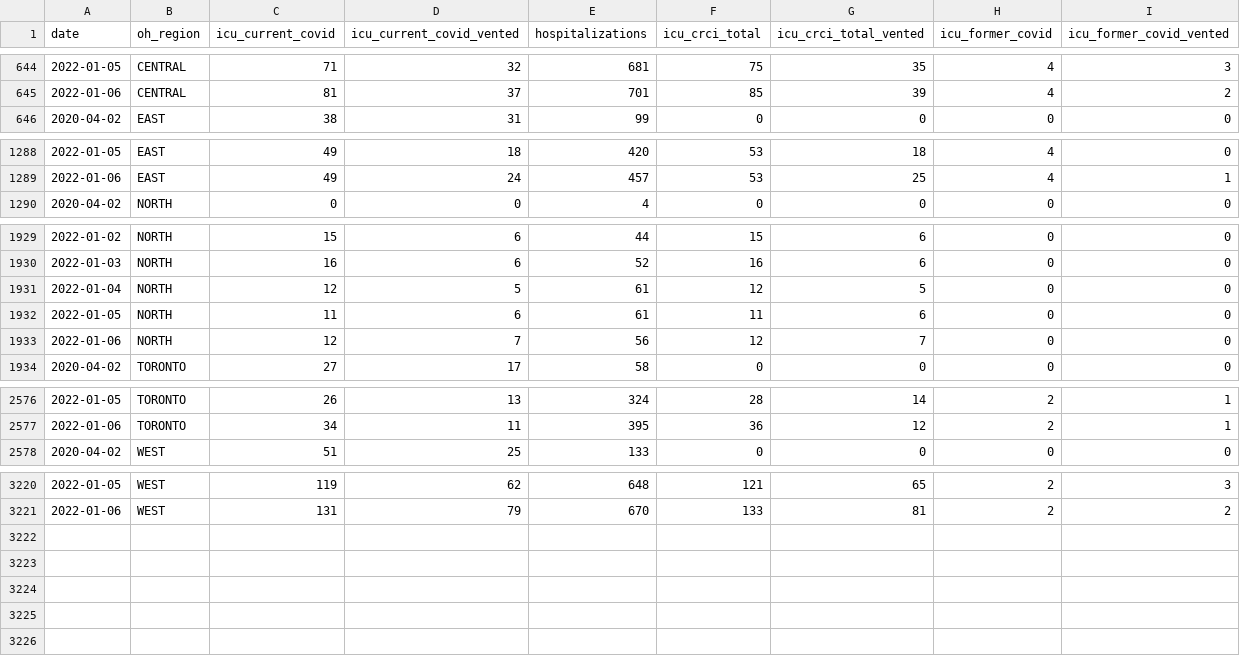
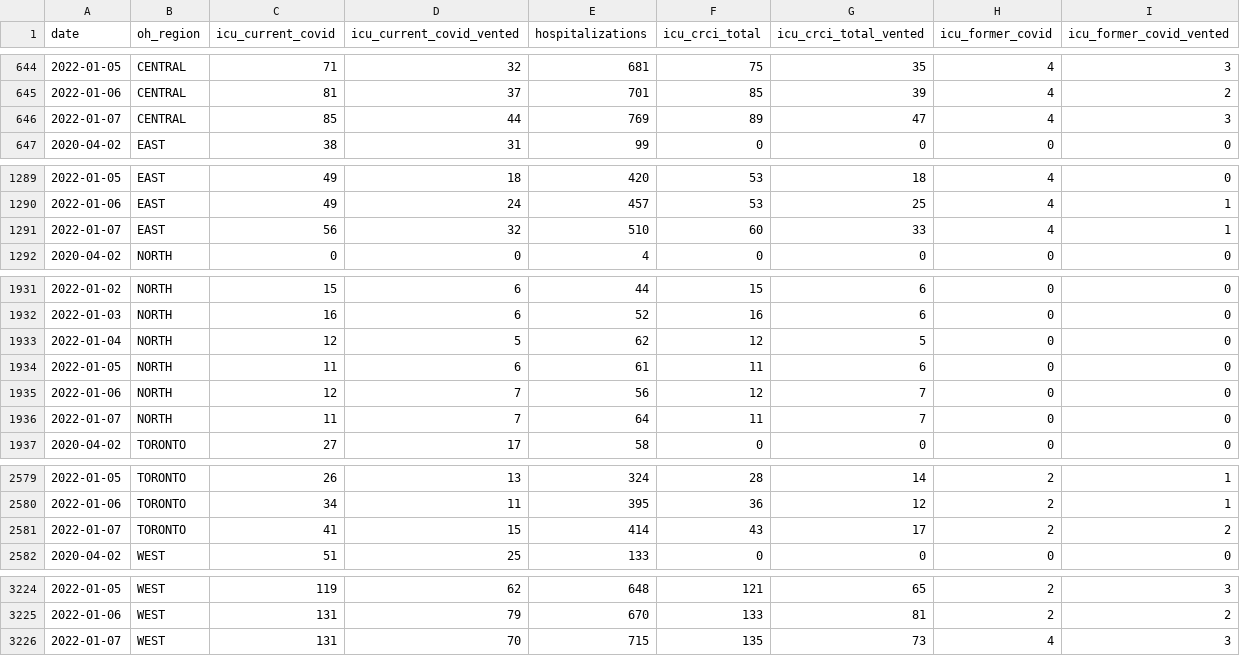
Before and after one commit to dlanger/coronavirus-hc-infobase-archive, a CSV file: ON__region_hospital_icu_covid_data.csv, drawn as a sheet; only a part is shown, gaps mark what is left out.

```diff
--- a/ON__region_hospital_icu_covid_data.csv
+++ b/ON__region_hospital_icu_covid_data.csv
@@ -645,2 +645,3 @@ date,oh_region,icu_current_covid,icu_current_covid_vented,hospitalizations,icu_c
 2022-01-06,CENTRAL,81,37,701,85,39,4,2
+2022-01-07,CENTRAL,85,44,769,89,47,4,3
 2020-04-02,EAST,38,31,99,0,0,0,0
@@ -1289,2 +1290,3 @@ date,oh_region,icu_current_covid,icu_current_covid_vented,hospitalizations,icu_c
 2022-01-06,EAST,49,24,457,53,25,4,1
+2022-01-07,EAST,56,32,510,60,33,4,1
 2020-04-02,NORTH,0,0,4,0,0,0,0
@@ -1930,5 +1932,6 @@ date,oh_region,icu_current_covid,icu_current_covid_vented,hospitalizations,icu_c
 2022-01-03,NORTH,16,6,52,16,6,0,0
-2022-01-04,NORTH,12,5,61,12,5,0,0
+2022-01-04,NORTH,12,5,62,12,5,0,0
 2022-01-05,NORTH,11,6,61,11,6,0,0
 2022-01-06,NORTH,12,7,56,12,7,0,0
+2022-01-07,NORTH,11,7,64,11,7,0,0
 2020-04-02,TORONTO,27,17,58,0,0,0,0
@@ -2577,2 +2580,3 @@ date,oh_region,icu_current_covid,icu_current_covid_vented,hospitalizations,icu_c
 2022-01-06,TORONTO,34,11,395,36,12,2,1
+2022-01-07,TORONTO,41,15,414,43,17,2,2
 2020-04-02,WEST,51,25,133,0,0,0,0
@@ -3221 +3225,2 @@ date,oh_region,icu_current_covid,icu_current_covid_vented,hospitalizations,icu_c
 2022-01-06,WEST,131,79,670,133,81,2,2
+2022-01-07,WEST,131,70,715,135,73,4,3
```
Also changed, not shown: ON__cases_by_vac_status.csv, ON__ongoing_outbreaks.csv, 9 other files.
